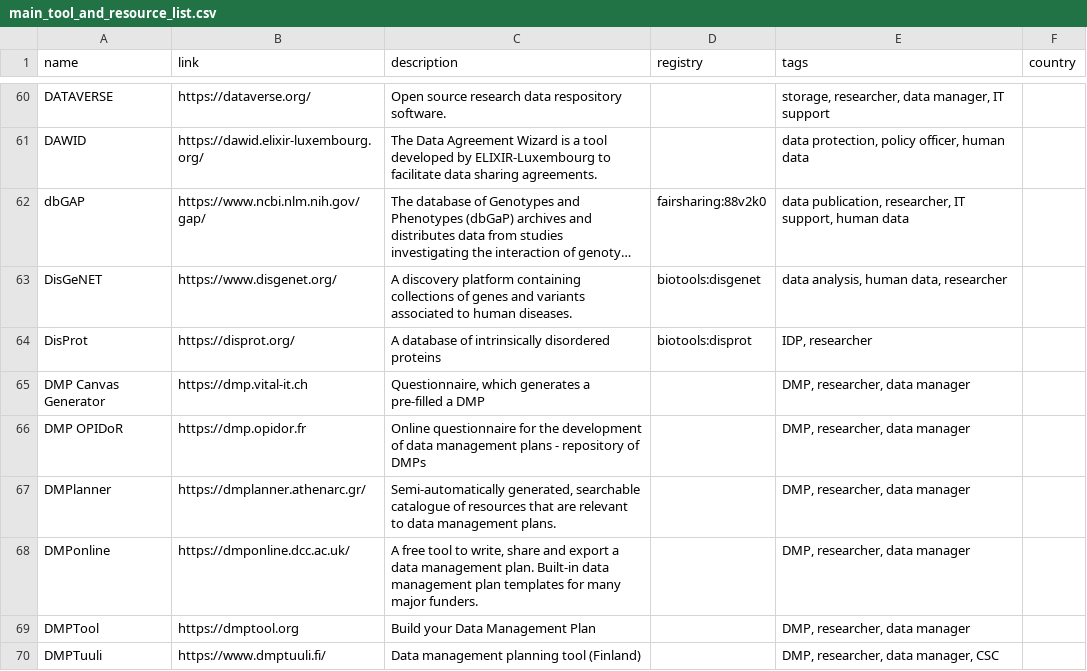
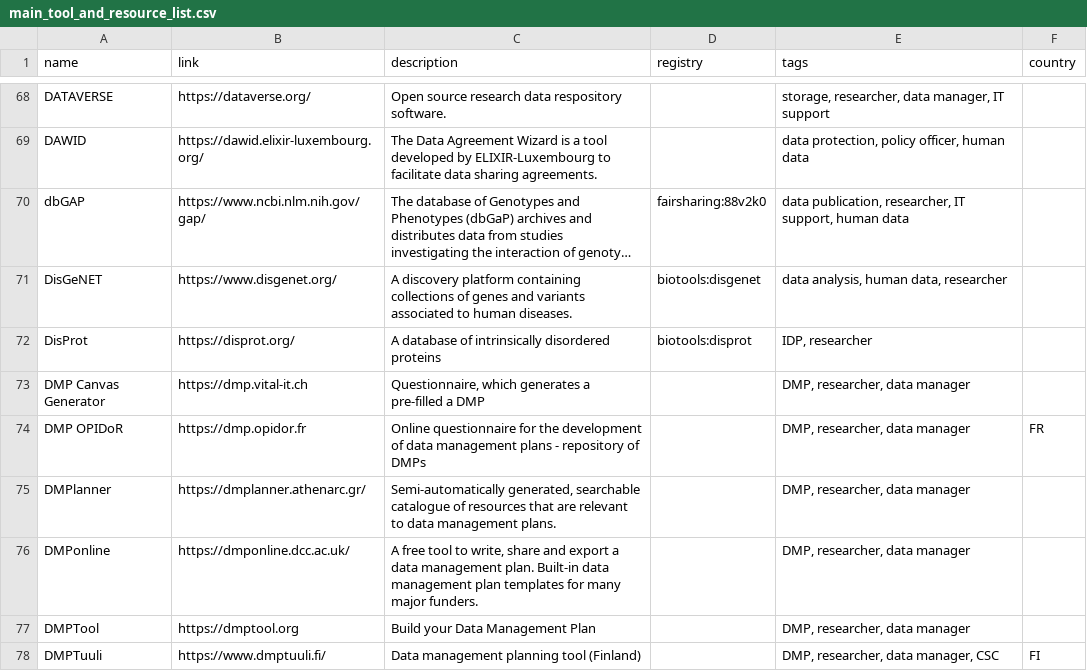
Before and after one commit to elixir-europe/rdmkit, a CSV file: _data/main_tool_and_resource_list.csv, drawn as a sheet; only a part is shown, gaps mark what is left out; long unchanged cells end in …; the diff covers the shown part only.

```diff
--- a/_data/main_tool_and_resource_list.csv
+++ b/_data/main_tool_and_resource_list.csv
@@ -65,3 +73,3 @@ DisProt,https://disprot.org/,A database of intrinsically disordered proteins,bio
 DMP Canvas Generator,https://dmp.vital-it.ch,"Questionnaire, which generates a pre-filled a DMP",,"DMP, researcher, data manager",
-DMP OPIDoR,https://dmp.opidor.fr,Online questionnaire for the development of data management plans - repository of DMPs,,"DMP, researcher, data manager",
+DMP OPIDoR,https://dmp.opidor.fr,Online questionnaire for the development of data management plans - repository of DMPs,,"DMP, researcher, data manager",FR
 DMPlanner,https://dmplanner.athenarc.gr/,"Semi-automatically generated, searchable catalogue of resources that are relevant to data management plans.",,"DMP, researcher, data manager",
@@ -69,2 +77,2 @@ DMPonline,https://dmponline.dcc.ac.uk/,"A free tool to write, share and export a
 DMPTool,https://dmptool.org,Build your Data Management Plan,,"DMP, researcher, data manager",
-DMPTuuli,https://www.dmptuuli.fi/,Data management planning tool (Finland),,"DMP, researcher, data manager, CSC",
+DMPTuuli,https://www.dmptuuli.fi/,Data management planning tool (Finland),,"DMP, researcher, data manager, CSC",FI
```
Also changed, not shown: 16 added rows, 1 removed row, 12 moved rows and 12 edited cells elsewhere in this file, 1 other file.
